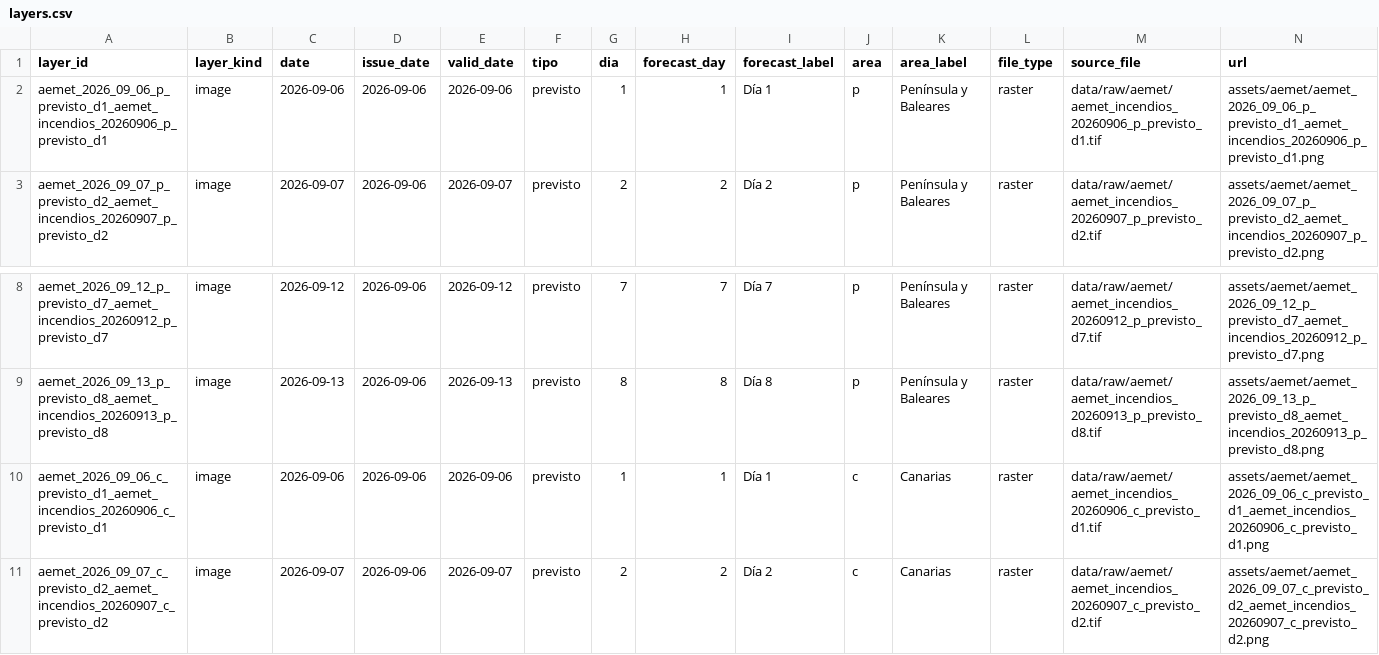
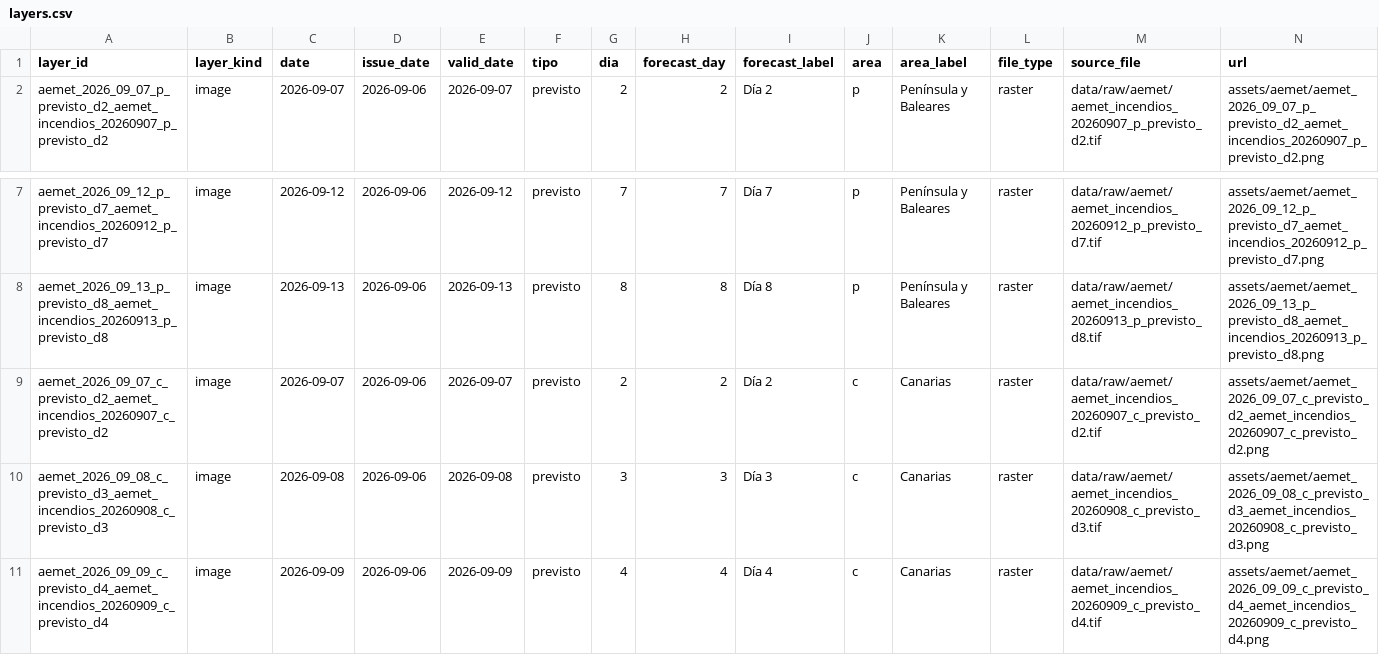
Before and after one commit to santiagomota/visor-fuego, a CSV file: assets/aemet/layers.csv, drawn as a sheet; only a part is shown, gaps mark what is left out; the shorter side is filled out with more unchanged rows; rows hold the shown columns only; the diff names each change by its address in the sheet, - before the commit and + after, or states it on an @@ line.

```diff
--- a/assets/aemet/layers.csv
+++ b/assets/aemet/layers.csv
-row 2: aemet_2026_09_06_p_previsto_d1_aemet_incendios_20260906_p_previsto_d1 | image | 2026-09-06 | 2026-09-06 | 2026-09-06 | previsto | 1 | 1 | Día 1 | p | Península y Baleares | raster | data/raw/aemet/aemet_incendios_20260906_p_previsto_d1.tif | assets/aemet/aemet_2026_09_06_p_previsto_d1_aemet_incendios_20260906_p_previsto_d1.png
-row 10: aemet_2026_09_06_c_previsto_d1_aemet_incendios_20260906_c_previsto_d1 | image | 2026-09-06 | 2026-09-06 | 2026-09-06 | previsto | 1 | 1 | Día 1 | c | Canarias | raster | data/raw/aemet/aemet_incendios_20260906_c_previsto_d1.tif | assets/aemet/aemet_2026_09_06_c_previsto_d1_aemet_incendios_20260906_c_previsto_d1.png
```
Also changed, not shown: assets/alerts/operational_alerts.csv, assets/history/firms_summary_ccaa_history.csv, 32 other files.
